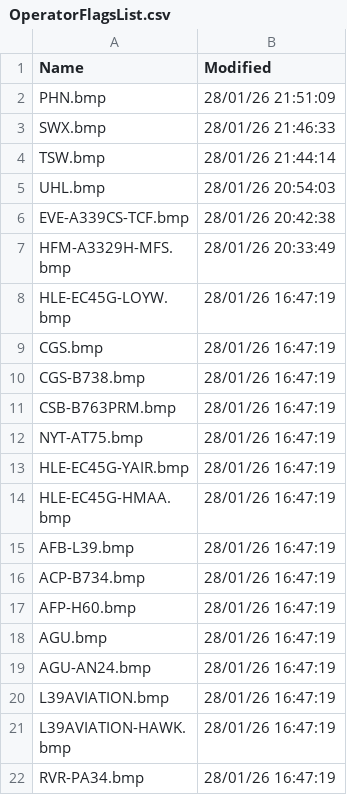
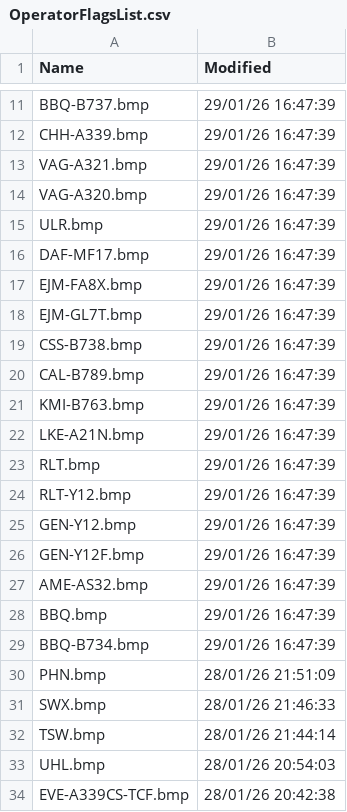
Before and after one commit to rikgale/VRSOperatorFlags, a CSV file: OperatorFlagsList.csv, drawn as a sheet; only a part is shown, gaps mark what is left out; the shorter side is filled out with more unchanged rows; the diff covers the shown part only.

```diff
--- a/OperatorFlagsList.csv
+++ b/OperatorFlagsList.csv
@@ -2 +11,20 @@ Name,Modified
+BBQ-B737.bmp,29/01/26 16:47:39
+CHH-A339.bmp,29/01/26 16:47:39
+VAG-A321.bmp,29/01/26 16:47:39
+VAG-A320.bmp,29/01/26 16:47:39
+ULR.bmp,29/01/26 16:47:39
+DAF-MF17.bmp,29/01/26 16:47:39
+EJM-FA8X.bmp,29/01/26 16:47:39
+EJM-GL7T.bmp,29/01/26 16:47:39
+CSS-B738.bmp,29/01/26 16:47:39
+CAL-B789.bmp,29/01/26 16:47:39
+KMI-B763.bmp,29/01/26 16:47:39
+LKE-A21N.bmp,29/01/26 16:47:39
+RLT.bmp,29/01/26 16:47:39
+RLT-Y12.bmp,29/01/26 16:47:39
+GEN-Y12.bmp,29/01/26 16:47:39
+GEN-Y12F.bmp,29/01/26 16:47:39
+AME-AS32.bmp,29/01/26 16:47:39
+BBQ.bmp,29/01/26 16:47:39
+BBQ-B734.bmp,29/01/26 16:47:39
 PHN.bmp,28/01/26 21:51:09
```
Also changed, not shown: 9 added rows and 12 removed rows elsewhere in this file, Silhouettes.csv, 2 other files.
